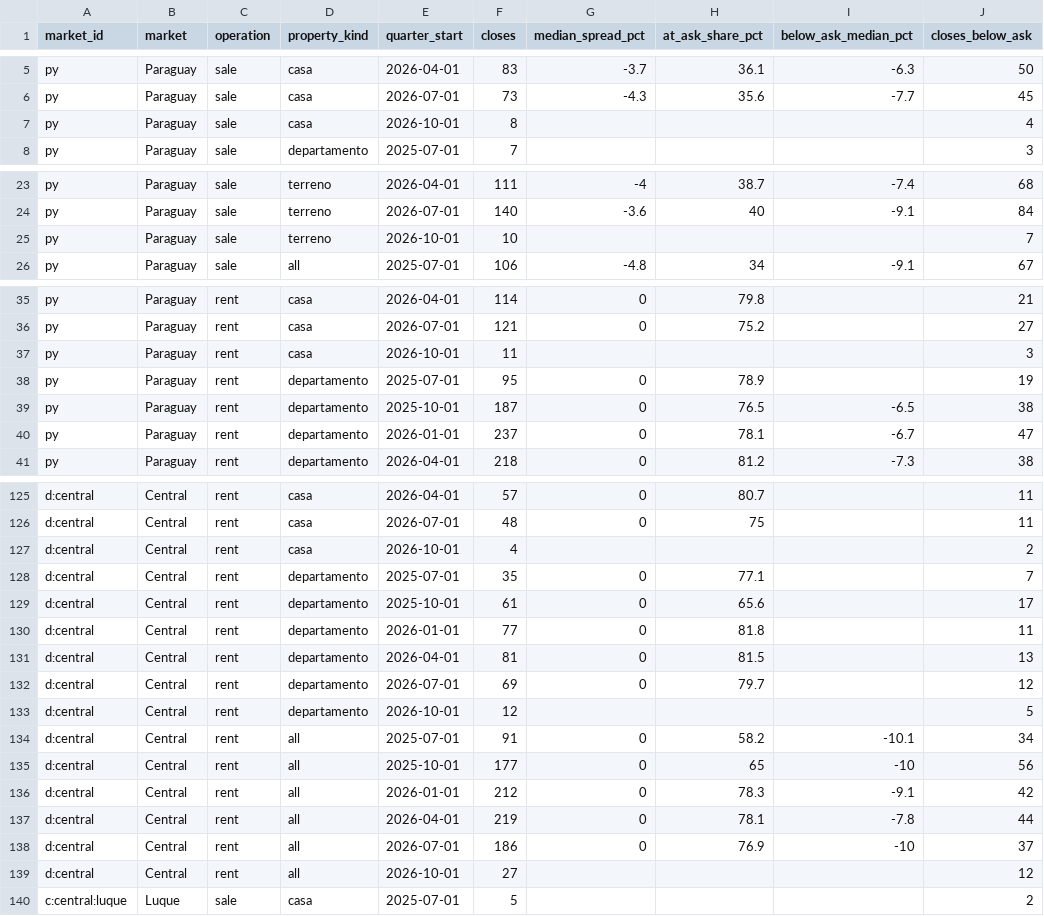
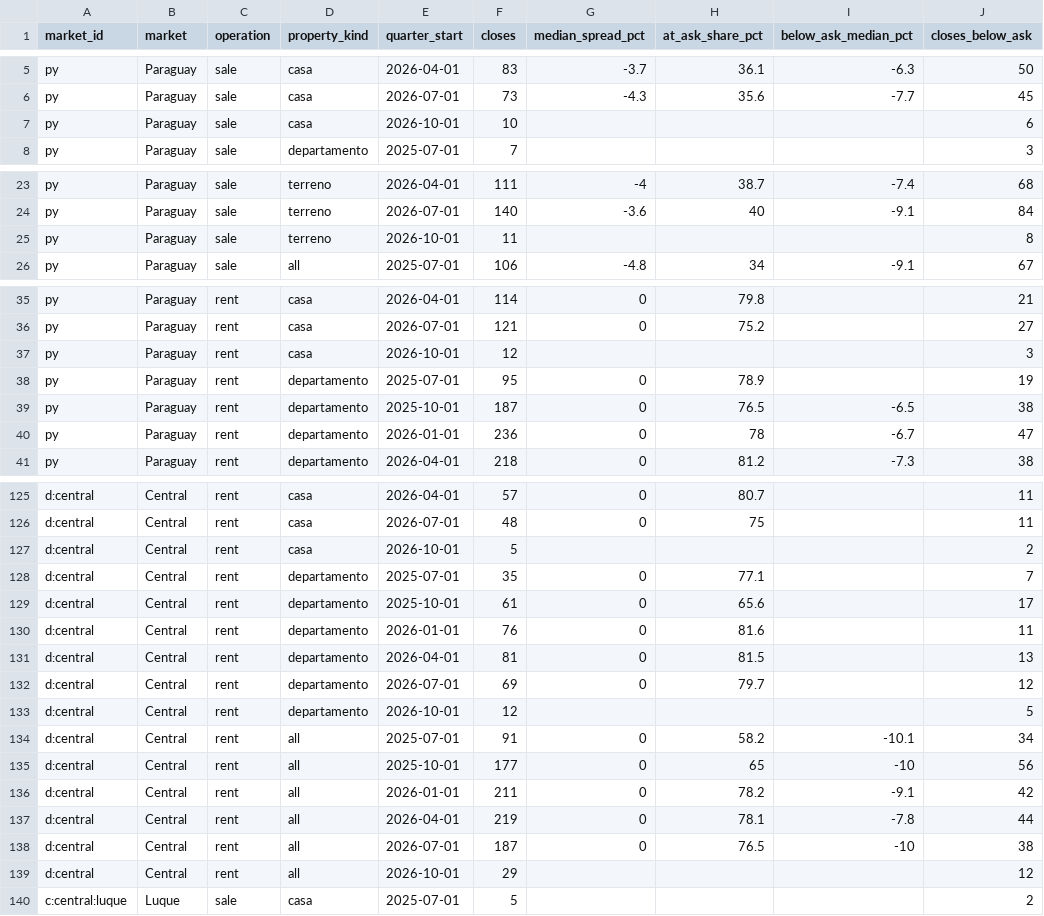
Before and after one commit to ddvanlith/tekoha-daily, a CSV file: dashboard/data/closed_ask_to_close_quarterly.csv, drawn as a sheet; only a part is shown, gaps mark what is left out; the diff covers the shown part only.

```diff
--- a/dashboard/data/closed_ask_to_close_quarterly.csv
+++ b/dashboard/data/closed_ask_to_close_quarterly.csv
@@ -6,3 +6,3 @@ py,Paraguay,sale,casa,2026-04-01,83,-3.7,36.1,-6.3,50
 py,Paraguay,sale,casa,2026-07-01,73,-4.3,35.6,-7.7,45
-py,Paraguay,sale,casa,2026-10-01,8,,,,4
+py,Paraguay,sale,casa,2026-10-01,10,,,,6
 py,Paraguay,sale,departamento,2025-07-01,7,,,,3
@@ -24,3 +24,3 @@ py,Paraguay,sale,terreno,2026-04-01,111,-4,38.7,-7.4,68
 py,Paraguay,sale,terreno,2026-07-01,140,-3.6,40,-9.1,84
-py,Paraguay,sale,terreno,2026-10-01,10,,,,7
+py,Paraguay,sale,terreno,2026-10-01,11,,,,8
 py,Paraguay,sale,all,2025-07-01,106,-4.8,34,-9.1,67
@@ -36,6 +36,6 @@ py,Paraguay,rent,casa,2026-04-01,114,0,79.8,,21
 py,Paraguay,rent,casa,2026-07-01,121,0,75.2,,27
-py,Paraguay,rent,casa,2026-10-01,11,,,,3
+py,Paraguay,rent,casa,2026-10-01,12,,,,3
 py,Paraguay,rent,departamento,2025-07-01,95,0,78.9,,19
 py,Paraguay,rent,departamento,2025-10-01,187,0,76.5,-6.5,38
-py,Paraguay,rent,departamento,2026-01-01,237,0,78.1,-6.7,47
+py,Paraguay,rent,departamento,2026-01-01,236,0,78,-6.7,47
 py,Paraguay,rent,departamento,2026-04-01,218,0,81.2,-7.3,38
@@ -126,6 +126,6 @@ d:central,Central,rent,casa,2026-04-01,57,0,80.7,,11
 d:central,Central,rent,casa,2026-07-01,48,0,75,,11
-d:central,Central,rent,casa,2026-10-01,4,,,,2
+d:central,Central,rent,casa,2026-10-01,5,,,,2
 d:central,Central,rent,departamento,2025-07-01,35,0,77.1,,7
 d:central,Central,rent,departamento,2025-10-01,61,0,65.6,,17
-d:central,Central,rent,departamento,2026-01-01,77,0,81.8,,11
+d:central,Central,rent,departamento,2026-01-01,76,0,81.6,,11
 d:central,Central,rent,departamento,2026-04-01,81,0,81.5,,13
@@ -135,6 +135,6 @@ d:central,Central,rent,all,2025-07-01,91,0,58.2,-10.1,34
 d:central,Central,rent,all,2025-10-01,177,0,65,-10,56
-d:central,Central,rent,all,2026-01-01,212,0,78.3,-9.1,42
+d:central,Central,rent,all,2026-01-01,211,0,78.2,-9.1,42
 d:central,Central,rent,all,2026-04-01,219,0,78.1,-7.8,44
-d:central,Central,rent,all,2026-07-01,186,0,76.9,-10,37
-d:central,Central,rent,all,2026-10-01,27,,,,12
+d:central,Central,rent,all,2026-07-01,187,0,76.5,-10,38
+d:central,Central,rent,all,2026-10-01,29,,,,12
 c:central:luque,Luque,sale,casa,2025-07-01,5,,,,2
```
Also changed, not shown: 16 added rows and 27 edited cells elsewhere in this file, dashboard/data/asking_cuts_7d.csv, dashboard/data/asking_flow_daily.csv, 20 other files.
